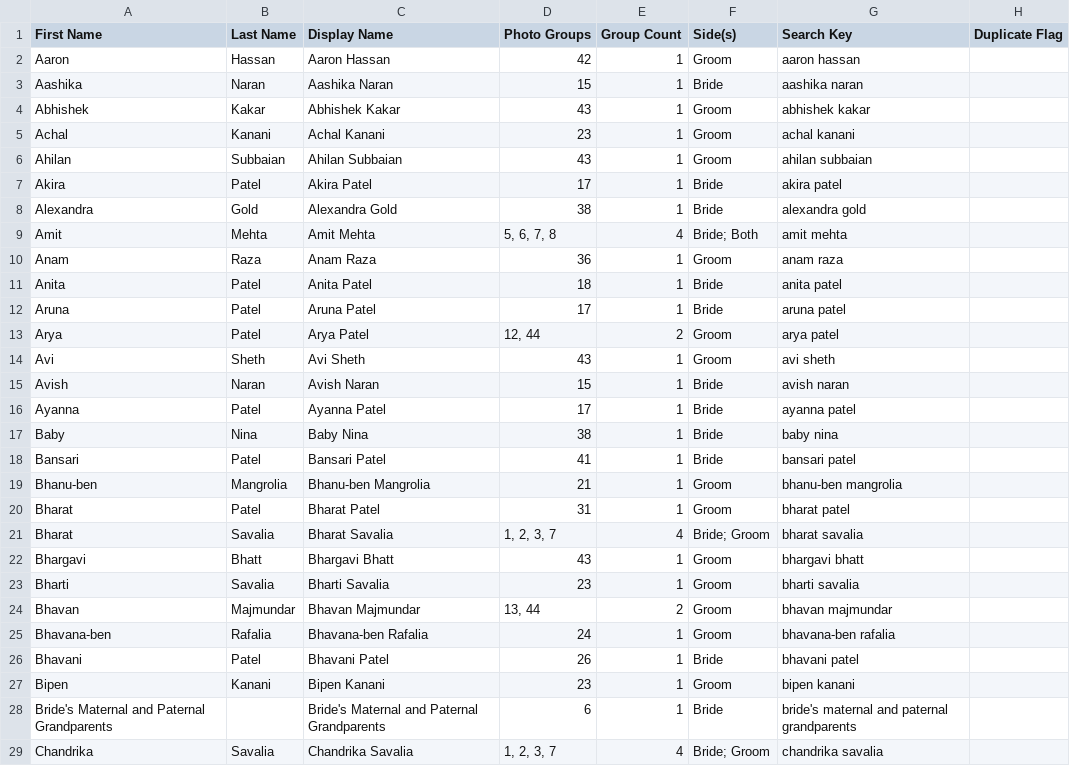
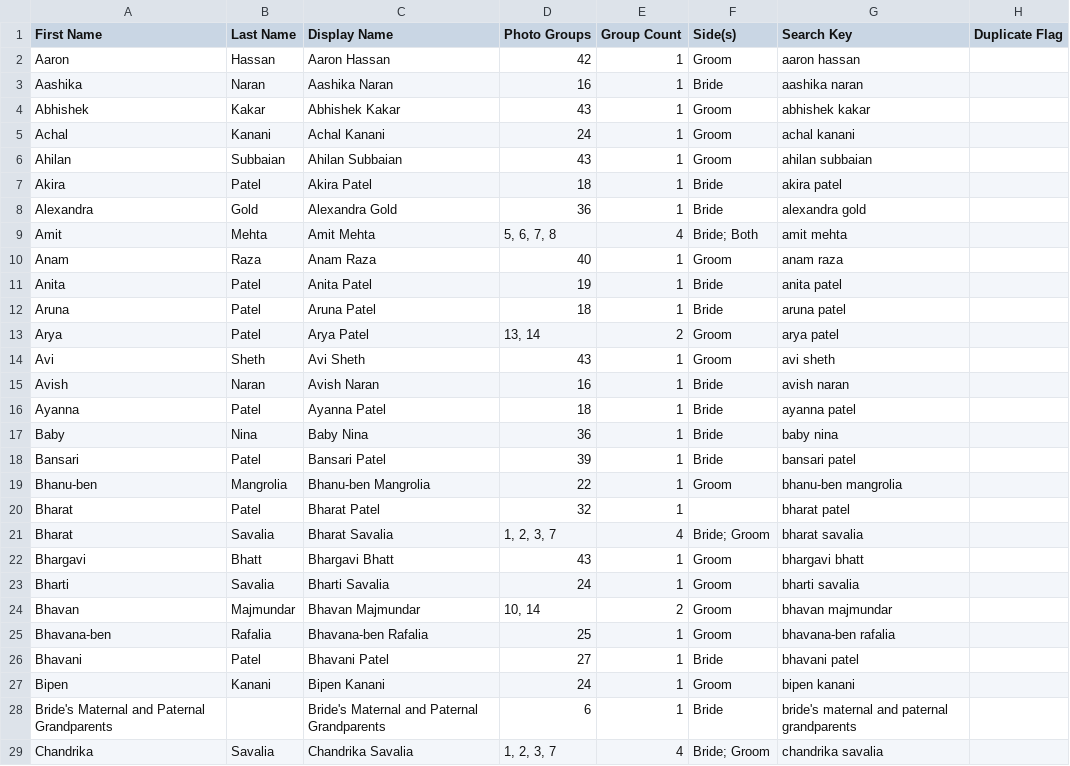
Before and after one commit to DSavalia24/HetalDarshak_Wedding_PhotoGroups, a CSV file: guests.csv, drawn as a sheet; only a part is shown; the diff covers the shown part only.

Commit message:
Add files via upload

```diff
--- a/guests.csv
+++ b/guests.csv
@@ -2,27 +2,27 @@ First Name,Last Name,Display Name,Photo Groups,Group Count,Side(s),Search Key,Du
 Aaron,Hassan,Aaron Hassan,42,1,Groom,aaron hassan,
-Aashika,Naran,Aashika Naran,15,1,Bride,aashika naran,
+Aashika,Naran,Aashika Naran,16,1,Bride,aashika naran,
 Abhishek,Kakar,Abhishek Kakar,43,1,Groom,abhishek kakar,
-Achal,Kanani,Achal Kanani,23,1,Groom,achal kanani,
+Achal,Kanani,Achal Kanani,24,1,Groom,achal kanani,
 Ahilan,Subbaian,Ahilan Subbaian,43,1,Groom,ahilan subbaian,
-Akira,Patel,Akira Patel,17,1,Bride,akira patel,
-Alexandra,Gold,Alexandra Gold,38,1,Bride,alexandra gold,
+Akira,Patel,Akira Patel,18,1,Bride,akira patel,
+Alexandra,Gold,Alexandra Gold,36,1,Bride,alexandra gold,
 Amit,Mehta,Amit Mehta,"5, 6, 7, 8",4,Bride; Both,amit mehta,
-Anam,Raza,Anam Raza,36,1,Groom,anam raza,
-Anita,Patel,Anita Patel,18,1,Bride,anita patel,
-Aruna,Patel,Aruna Patel,17,1,Bride,aruna patel,
-Arya,Patel,Arya Patel,"12, 44",2,Groom,arya patel,
+Anam,Raza,Anam Raza,40,1,Groom,anam raza,
+Anita,Patel,Anita Patel,19,1,Bride,anita patel,
+Aruna,Patel,Aruna Patel,18,1,Bride,aruna patel,
+Arya,Patel,Arya Patel,"13, 14",2,Groom,arya patel,
 Avi,Sheth,Avi Sheth,43,1,Groom,avi sheth,
-Avish,Naran,Avish Naran,15,1,Bride,avish naran,
-Ayanna,Patel,Ayanna Patel,17,1,Bride,ayanna patel,
-Baby,Nina,Baby Nina,38,1,Bride,baby nina,
-Bansari,Patel,Bansari Patel,41,1,Bride,bansari patel,
-Bhanu-ben,Mangrolia,Bhanu-ben Mangrolia,21,1,Groom,bhanu-ben mangrolia,
-Bharat,Patel,Bharat Patel,31,1,Groom,bharat patel,
+Avish,Naran,Avish Naran,16,1,Bride,avish naran,
+Ayanna,Patel,Ayanna Patel,18,1,Bride,ayanna patel,
+Baby,Nina,Baby Nina,36,1,Bride,baby nina,
+Bansari,Patel,Bansari Patel,39,1,Bride,bansari patel,
+Bhanu-ben,Mangrolia,Bhanu-ben Mangrolia,22,1,Groom,bhanu-ben mangrolia,
+Bharat,Patel,Bharat Patel,32,1,,bharat patel,
 Bharat,Savalia,Bharat Savalia,"1, 2, 3, 7",4,Bride; Groom,bharat savalia,
 Bhargavi,Bhatt,Bhargavi Bhatt,43,1,Groom,bhargavi bhatt,
-Bharti,Savalia,Bharti Savalia,23,1,Groom,bharti savalia,
-Bhavan,Majmundar,Bhavan Majmundar,"13, 44",2,Groom,bhavan majmundar,
-Bhavana-ben,Rafalia,Bhavana-ben Rafalia,24,1,Groom,bhavana-ben rafalia,
-Bhavani,Patel,Bhavani Patel,26,1,Bride,bhavani patel,
-Bipen,Kanani,Bipen Kanani,23,1,Groom,bipen kanani,
+Bharti,Savalia,Bharti Savalia,24,1,Groom,bharti savalia,
+Bhavan,Majmundar,Bhavan Majmundar,"10, 14",2,Groom,bhavan majmundar,
+Bhavana-ben,Rafalia,Bhavana-ben Rafalia,25,1,Groom,bhavana-ben rafalia,
+Bhavani,Patel,Bhavani Patel,27,1,Bride,bhavani patel,
+Bipen,Kanani,Bipen Kanani,24,1,Groom,bipen kanani,
 Bride's Maternal and Paternal Grandparents,,Bride's Maternal and Paternal Grandparents,6,1,Bride,bride's maternal and paternal grandparents,
```
Also changed, not shown: 1 added row, 2 removed rows and 120 edited cells elsewhere in this file.
